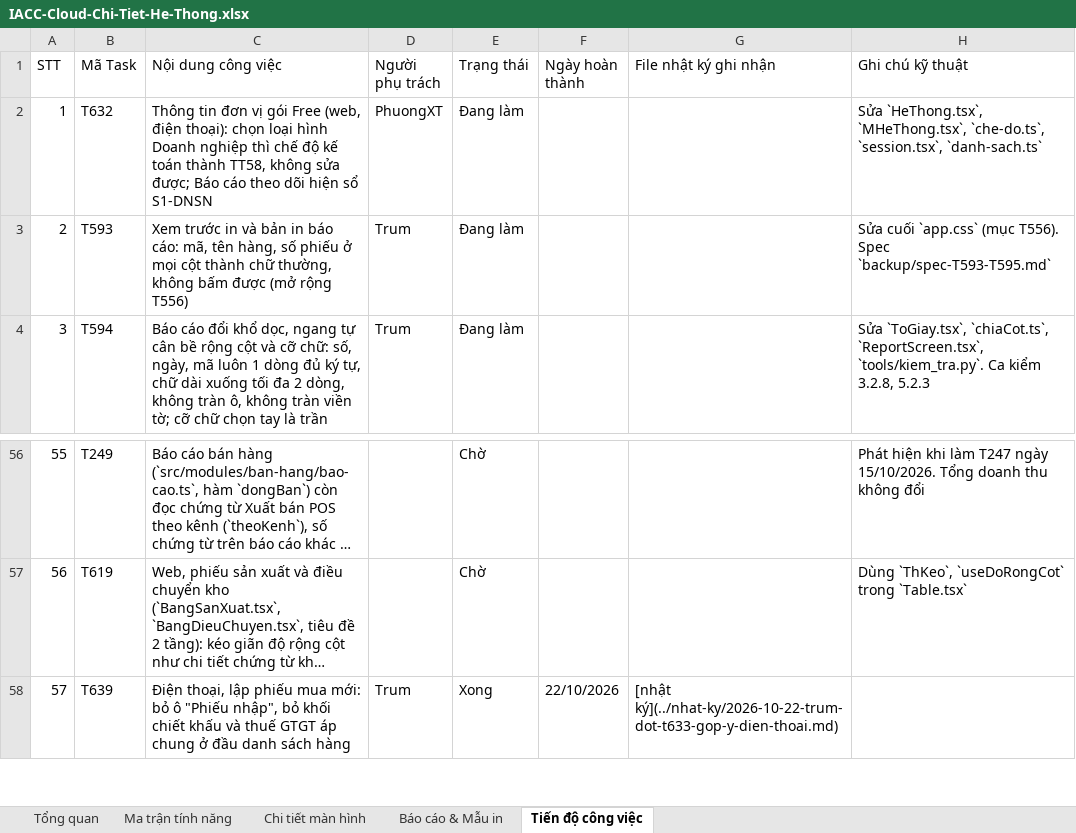
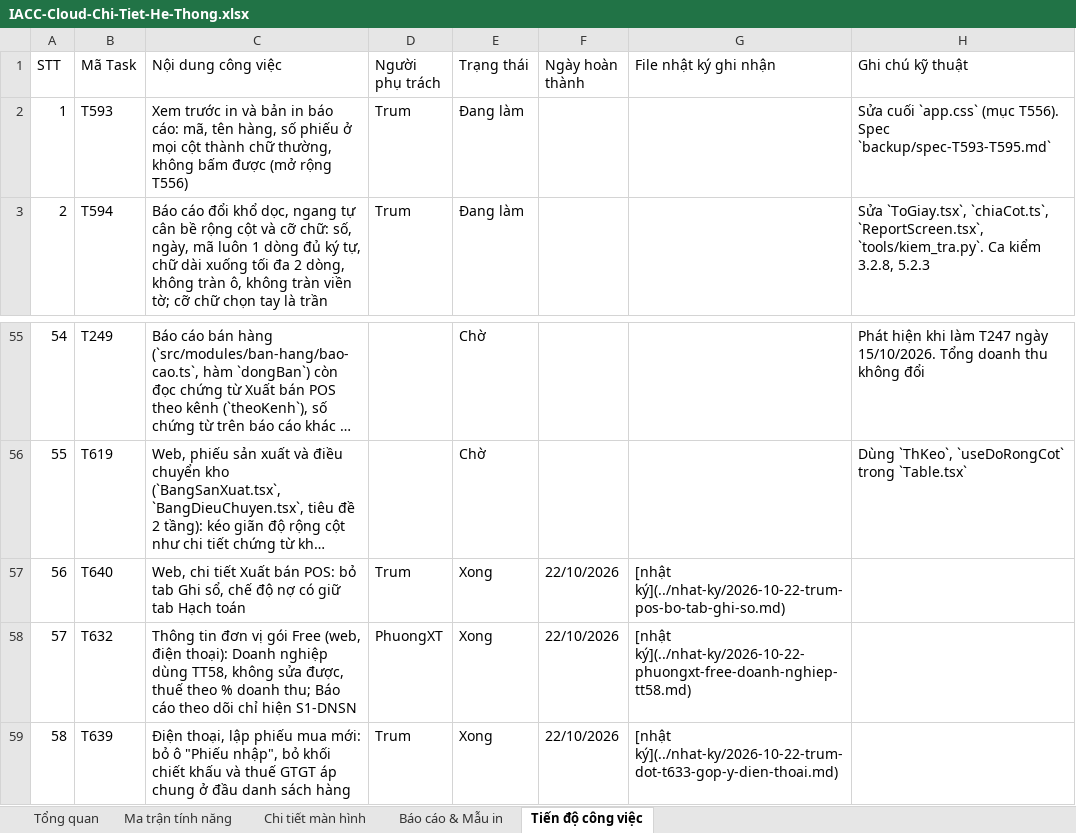
Before and after one commit to trungkhanhduong93/iaccdemo, an Excel workbook: docs/IACC-Cloud-Chi-Tiet-He-Thong.xlsx, sheet Tiến độ công việc, drawn as a sheet; only a part is shown, gaps mark what is left out; long unchanged cells end in …; values as stored, in another font and other column widths than the file's, no cell formats; removed rows and columns are numbered as before the commit, all else as after; the diff names each change by its address in the sheet, - before the commit and + after, or states it on an @@ line.

```diff
--- a/docs/IACC-Cloud-Chi-Tiet-He-Thong.xlsx (sheet Tiến độ công việc)
+++ b/docs/IACC-Cloud-Chi-Tiet-He-Thong.xlsx (sheet Tiến độ công việc)
-row 2: 1 | T632 | Thông tin đơn vị gói Free (web, điện thoại): chọn loại hình Doanh nghiệp thì chế độ kế toán thành TT58, không sửa được; Báo cáo theo dõi hiện sổ S1-DNSN | PhuongXT | Đang làm |  |  | Sửa `HeThong.tsx`, `MHeThong.tsx`, `che-do.ts`, `session.tsx`, `danh-sach.ts`
@@ column A (STT) renumbered from row 2 down @@
+row 57: 56 | T640 | Web, chi tiết Xuất bán POS: bỏ tab Ghi sổ, chế độ nợ có giữ tab Hạch toán | Trum | Xong | 22/10/2026 | [nhật ký](../nhat-ky/2026-10-22-trum-pos-bo-tab-ghi-so.md)
+row 58: 57 | T632 | Thông tin đơn vị gói Free (web, điện thoại): Doanh nghiệp dùng TT58, không sửa được, thuế theo % doanh thu; Báo cáo theo dõi chỉ hiện S1-DNSN | PhuongXT | Xong | 22/10/2026 | [nhật ký](../nhat-ky/2026-10-22-phuongxt-free-doanh-nghiep-tt58.md)
```
Also changed, not shown: sheet Tổng quan, cell formats, 4 other files.
